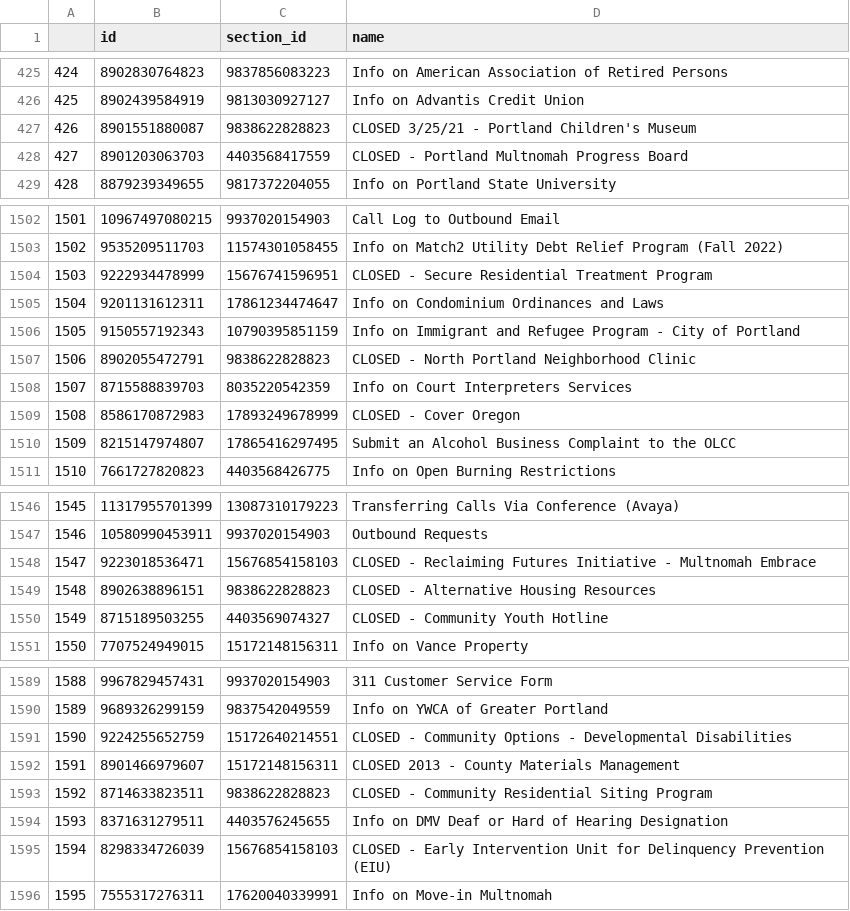
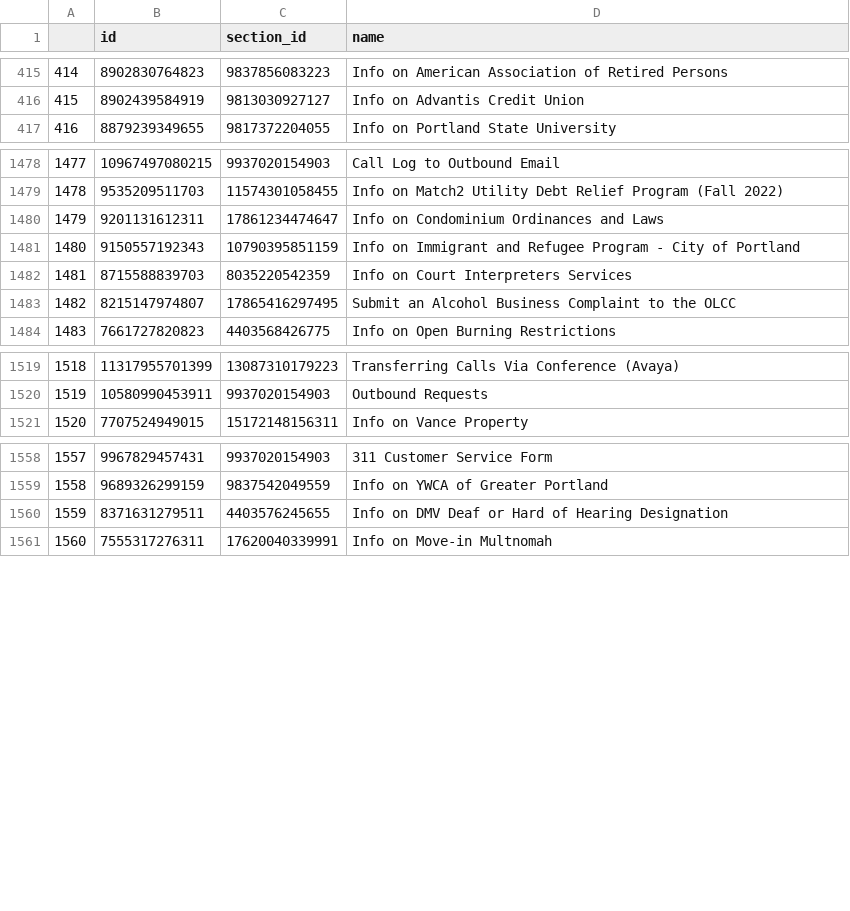
Before and after one commit to eGovPDX/zendesk-data-analysis, a CSV file: data/articles.csv, drawn as a sheet; only a part is shown, gaps mark what is left out; removed rows and columns are numbered as before the commit, all else as after; the diff covers the shown part only; the diff names each change by its address in the sheet, - before the commit and + after, or states it on an @@ line.

```diff
--- a/data/articles.csv
+++ b/data/articles.csv
@@ column A renumbered from row 5 down @@
-row 427: 426 | 8901551880087 | 9838622828823 | CLOSED 3/25/21 - Portland Children's Museum
-row 428: 427 | 8901203063703 | 4403568417559 | CLOSED - Portland Multnomah Progress Board
-row 1504: 1503 | 9222934478999 | 15676741596951 | CLOSED - Secure Residential Treatment Program
-row 1507: 1506 | 8902055472791 | 9838622828823 | CLOSED - North Portland Neighborhood Clinic
-row 1509: 1508 | 8586170872983 | 17893249678999 | CLOSED - Cover Oregon
-row 1548: 1547 | 9223018536471 | 15676854158103 | CLOSED - Reclaiming Futures Initiative - Multnomah Embrace
-row 1549: 1548 | 8902638896151 | 9838622828823 | CLOSED - Alternative Housing Resources
-row 1550: 1549 | 8715189503255 | 4403569074327 | CLOSED - Community Youth Hotline
-row 1591: 1590 | 9224255652759 | 15172640214551 | CLOSED - Community Options - Developmental Disabilities
-row 1592: 1591 | 8901466979607 | 15172148156311 | CLOSED 2013 - County Materials Management
-row 1593: 1592 | 8714633823511 | 9838622828823 | CLOSED - Community Residential Siting Program
-row 1595: 1594 | 8298334726039 | 15676854158103 | CLOSED - Early Intervention Unit for Delinquency Prevention (EIU)
```
Also changed, not shown: 3 added rows, 29 removed rows and 3 edited cells elsewhere in this file.
